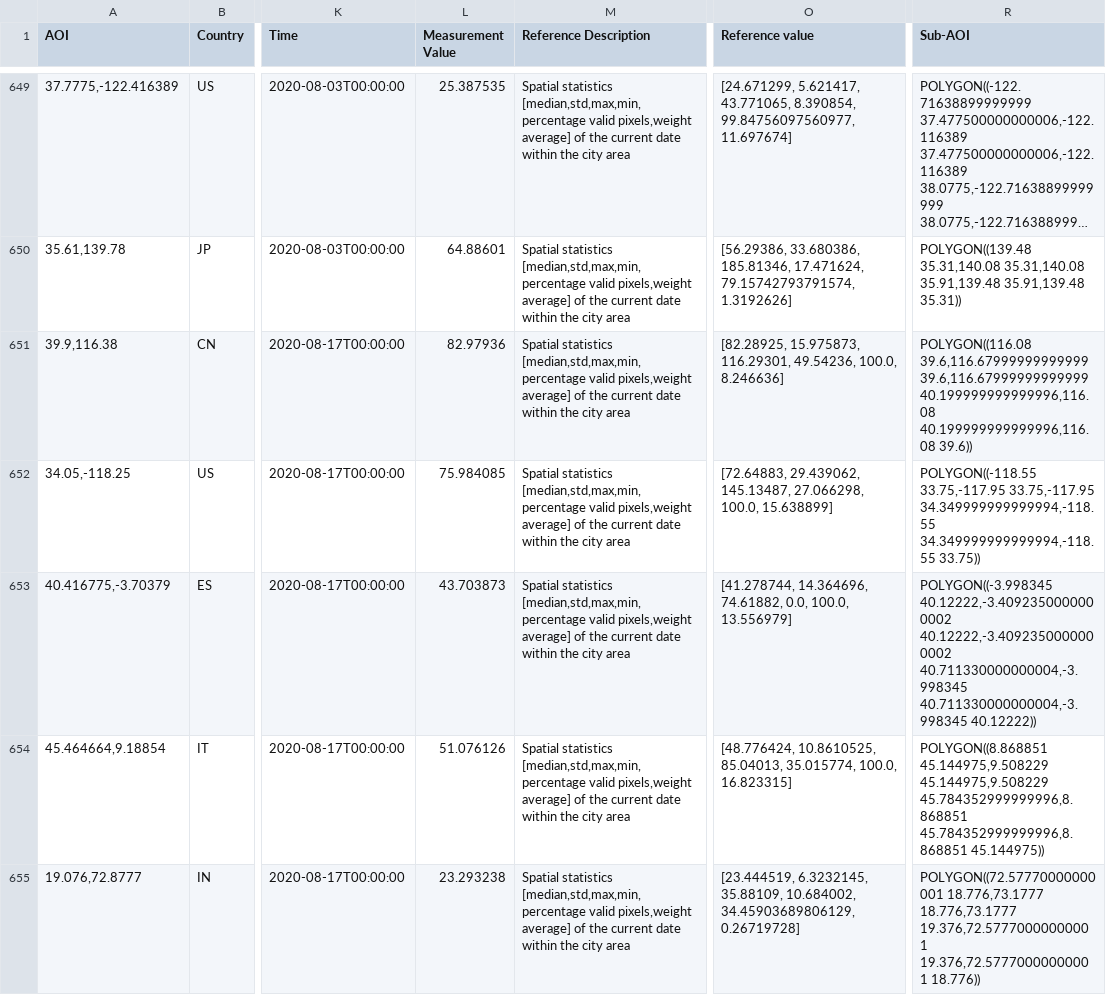
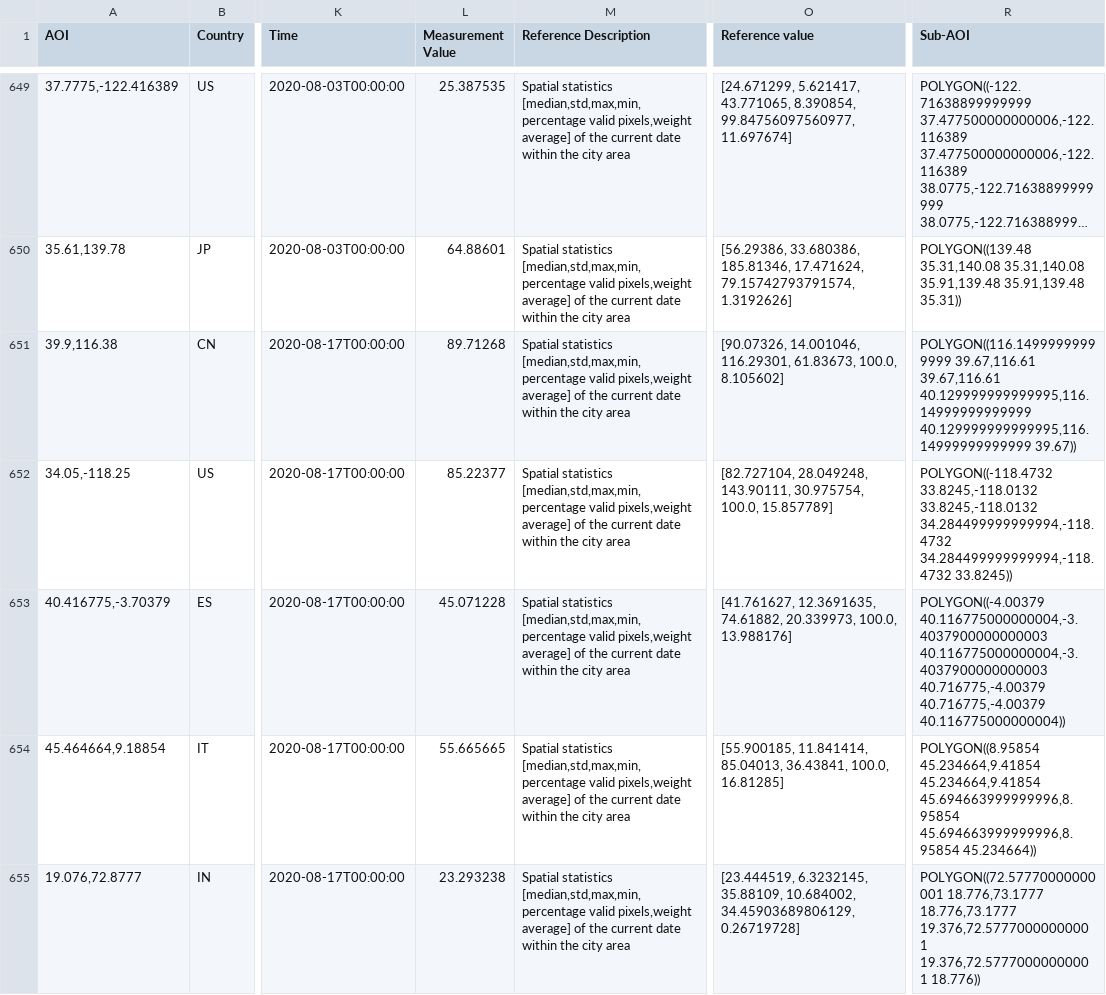
Before and after one commit to eurodatacube/eodash, a CSV file: app/public/data/trilateral/N1.csv, drawn as a sheet; only a part is shown, gaps mark what is left out; long unchanged cells end in …; the diff covers the shown part only; the diff names each change by its address in the sheet, - before the commit and + after, or states it on an @@ line.

Commit message:
Updated N1 for the last period 20200817
After a check of the Issue on Madrid (in Race), we noticed that the last run of the algorithm had modified the Polygons and thus the values, so the last 11 records have been updated.

```diff
--- a/app/public/data/trilateral/N1.csv
+++ b/app/public/data/trilateral/N1.csv
-L651 (Measurement Value): 82.97936
+L651 (Measurement Value): 89.71268
-O651 (Reference value): [82.28925, 15.975873, 116.29301, 49.54236, 100.0, 8.246636]
+O651 (Reference value): [90.07326, 14.001046, 116.29301, 61.83673, 100.0, 8.105602]
-R651 (Sub-AOI): POLYGON((116.08 39.6,116.67999999999999 39.6,116.67999999999999 40.199999999999996,116.08 40.199999999999996,116.08 39.6))
+R651 (Sub-AOI): POLYGON((116.14999999999999 39.67,116.61 39.67,116.61 40.129999999999995,116.14999999999999 40.129999999999995,116.14999999999999 39.67))
-L652 (Measurement Value): 75.984085
+L652 (Measurement Value): 85.22377
-O652 (Reference value): [72.64883, 29.439062, 145.13487, 27.066298, 100.0, 15.638899]
+O652 (Reference value): [82.727104, 28.049248, 143.90111, 30.975754, 100.0, 15.857789]
-R652 (Sub-AOI): POLYGON((-118.55 33.75,-117.95 33.75,-117.95 34.349999999999994,-118.55 34.349999999999994,-118.55 33.75))
+R652 (Sub-AOI): POLYGON((-118.4732 33.8245,-118.0132 33.8245,-118.0132 34.284499999999994,-118.4732 34.284499999999994,-118.4732 33.8245))
-L653 (Measurement Value): 43.703873
+L653 (Measurement Value): 45.071228
-O653 (Reference value): [41.278744, 14.364696, 74.61882, 0.0, 100.0, 13.556979]
+O653 (Reference value): [41.761627, 12.3691635, 74.61882, 20.339973, 100.0, 13.988176]
-R653 (Sub-AOI): POLYGON((-3.998345 40.12222,-3.4092350000000002 40.12222,-3.4092350000000002 40.711330000000004,-3.998345 40.711330000000004,-3.998345 40.12222))
+R653 (Sub-AOI): POLYGON((-4.00379 40.116775000000004,-3.4037900000000003 40.116775000000004,-3.4037900000000003 40.716775,-4.00379 40.716775,-4.00379 40.116775000000004))
-L654 (Measurement Value): 51.076126
+L654 (Measurement Value): 55.665665
-O654 (Reference value): [48.776424, 10.8610525, 85.04013, 35.015774, 100.0, 16.823315]
+O654 (Reference value): [55.900185, 11.841414, 85.04013, 36.43841, 100.0, 16.81285]
-R654 (Sub-AOI): POLYGON((8.868851 45.144975,9.508229 45.144975,9.508229 45.784352999999996,8.868851 45.784352999999996,8.868851 45.144975))
+R654 (Sub-AOI): POLYGON((8.95854 45.234664,9.41854 45.234664,9.41854 45.694663999999996,8.95854 45.694663999999996,8.95854 45.234664))
```
Also changed, not shown: 9 edited cells elsewhere in this file.
